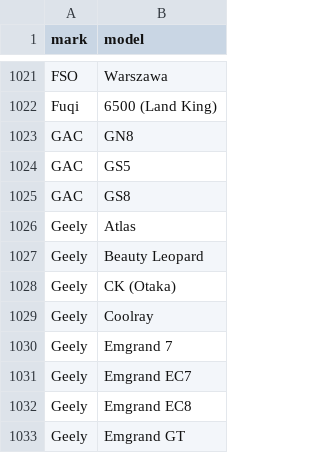
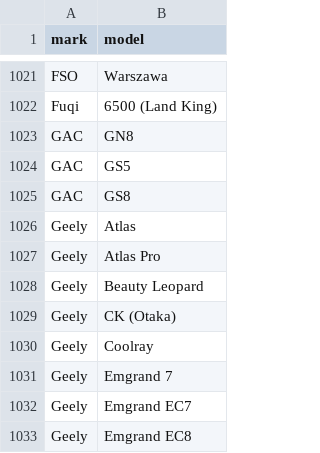
Before and after one commit to blanzh/carsBase, a CSV file: cars.csv, drawn as a sheet; only a part is shown, gaps mark what is left out; the shorter side is filled out with more unchanged rows; the diff names each change by its address in the sheet, - before the commit and + after, or states it on an @@ line.

```diff
--- a/cars.csv
+++ b/cars.csv
+row 1027: Geely | Atlas Pro
```
Also changed, not shown: 3 other files.
